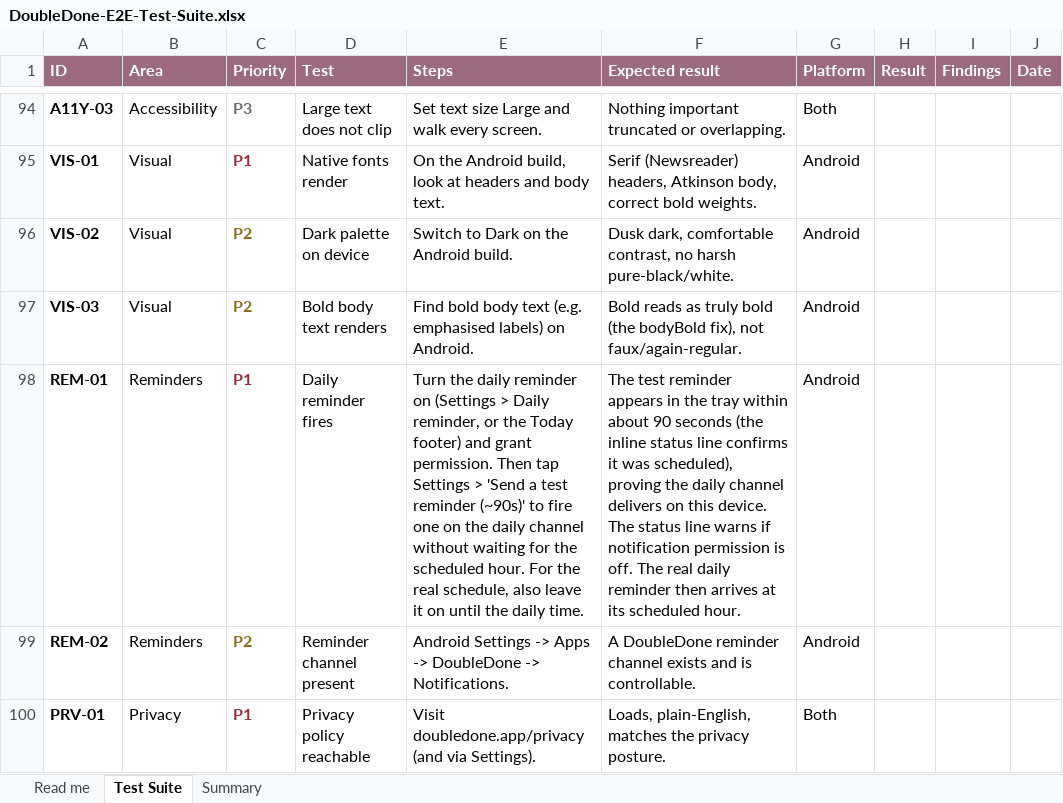
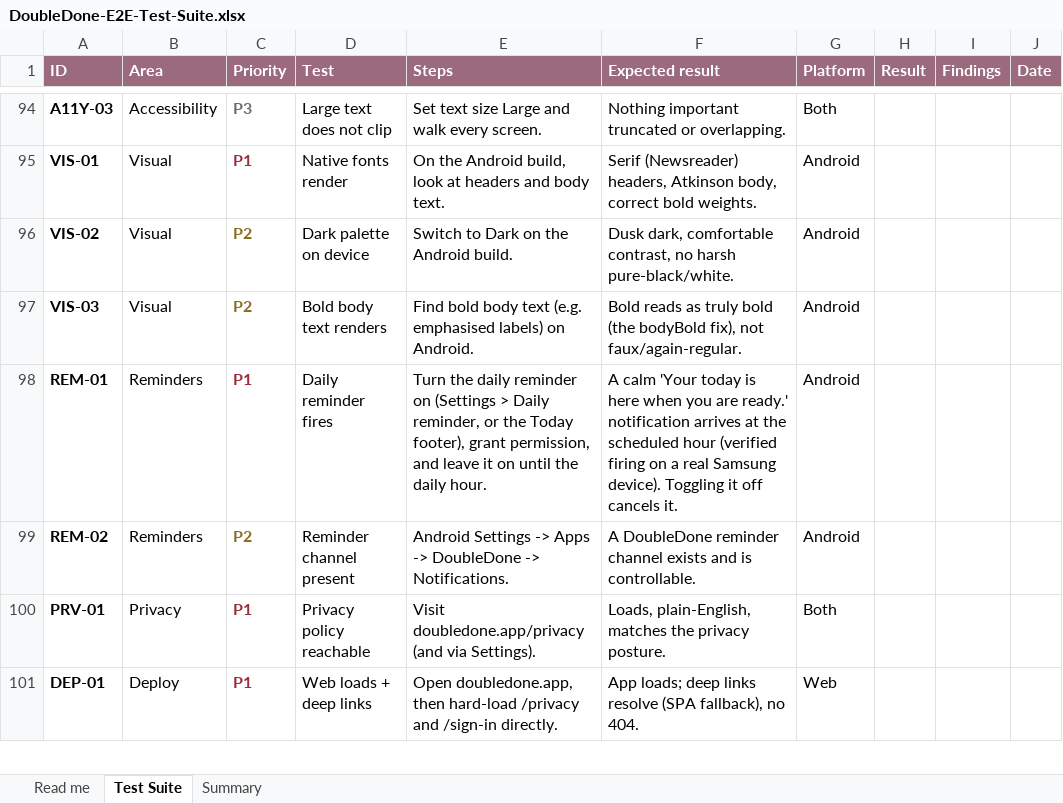
Before and after one commit to melroyds/doubledone, an Excel workbook: docs/qa/DoubleDone-E2E-Test-Suite.xlsx, sheet Test Suite, drawn as a sheet; only a part is shown, gaps mark what is left out; the shorter side is filled out with more unchanged rows; values as stored, in another font and other column widths than the file's, no borders; conditional formats not drawn; the diff names each change by its address in the sheet, - before the commit and + after, or states it on an @@ line.

```diff
--- a/docs/qa/DoubleDone-E2E-Test-Suite.xlsx (sheet Test Suite)
+++ b/docs/qa/DoubleDone-E2E-Test-Suite.xlsx (sheet Test Suite)
-E98 (Steps): …the Today footer) and grant permission. Then tap Settings > 'Send a test reminder (~90s)' to fire one on the daily channel without waiting for the scheduled hour. For the real schedule, also leave it on until the daily time.
+E98 (Steps): …the Today footer), grant permission, and leave it on until the daily hour.
-F98 (Expected result): The test reminder appears in the tray within about 90 seconds (the inline status line confirms it was scheduled), proving the daily channel delivers on this device. The status line warns if notification permission is off. The real daily reminder then arrives at its scheduled hour.
+F98 (Expected result): A calm 'Your today is here when you are ready.' notification arrives at the scheduled hour (verified firing on a real Samsung device). Toggling it off cancels it.
```
Also changed, not shown: 7 other files.
